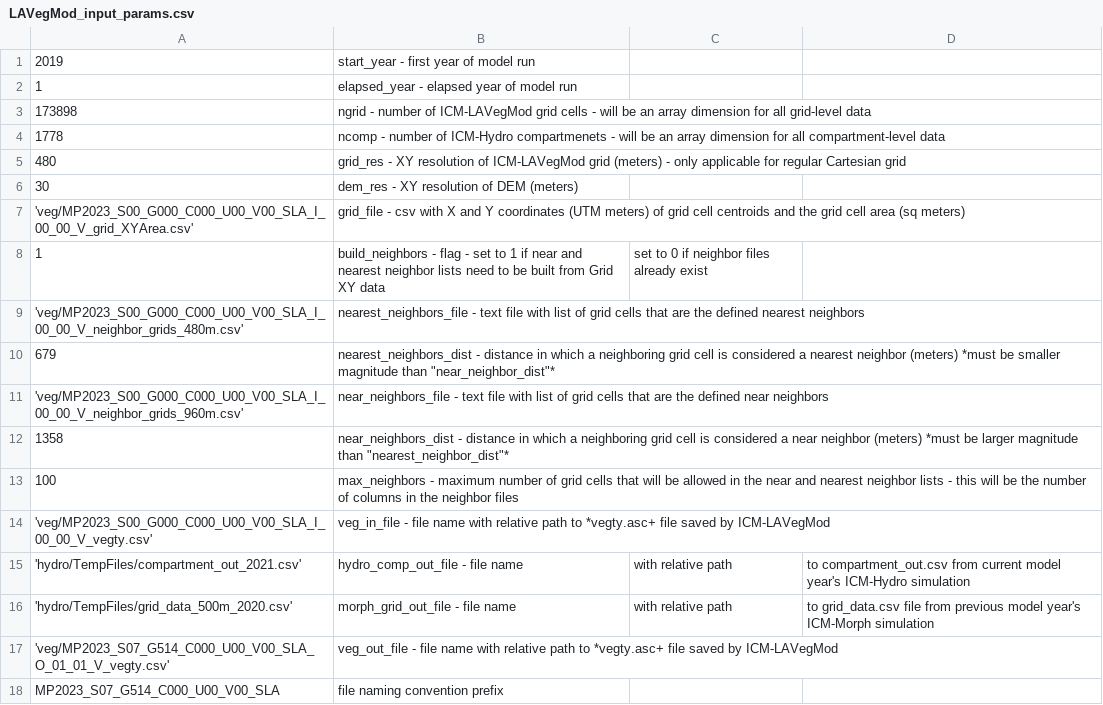
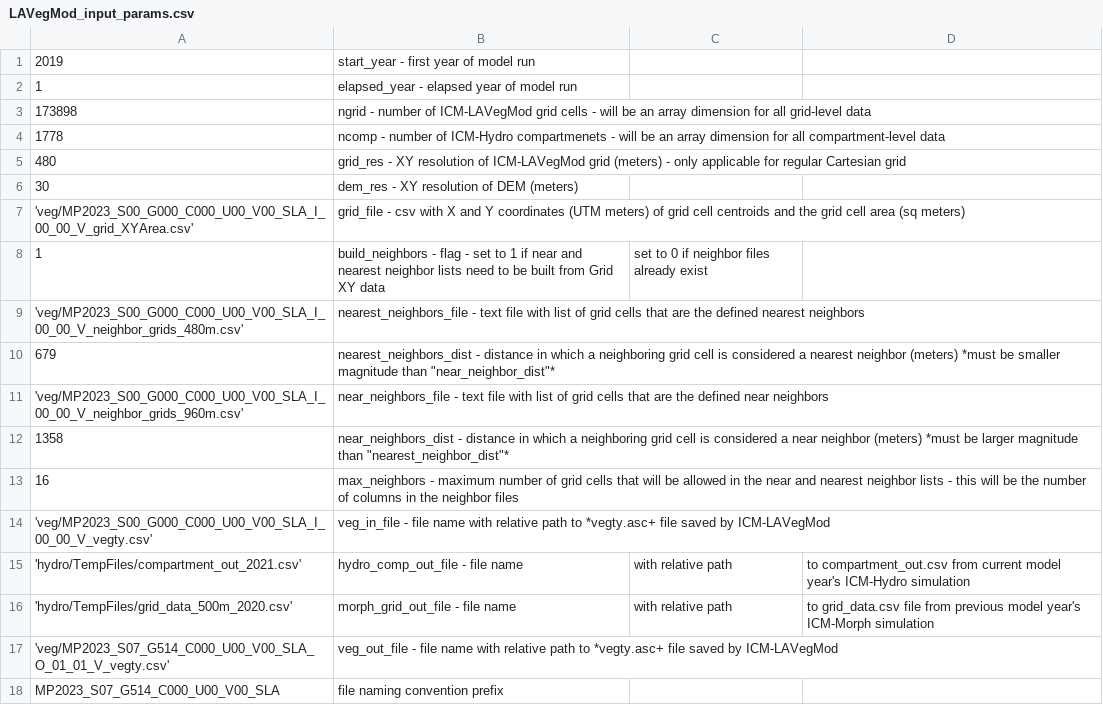
Before and after one commit to CPRA-MP/ICM_LAVegMod, a CSV file: LAVegMod_input_params.csv, drawn as a sheet.

```diff
--- a/LAVegMod_input_params.csv
+++ b/LAVegMod_input_params.csv
@@ -12,3 +12,3 @@
 1358, near_neighbors_dist - distance in which a neighboring grid cell is considered a near neighbor (meters) *must be larger magnitude than "nearest_neighbor_dist"*
-100, max_neighbors - maximum number of grid cells that will be allowed in the near and nearest neighbor lists - this will be the number of columns in the neighbor files
+16, max_neighbors - maximum number of grid cells that will be allowed in the near and nearest neighbor lists - this will be the number of columns in the neighbor files
 'veg/MP2023_S00_G000_C000_U00_V00_SLA_I_00_00_V_vegty.csv', veg_in_file - file name with relative path to *vegty.asc+ file saved by ICM-LAVegMod
```
Also changed, not shown: 5 other files.
